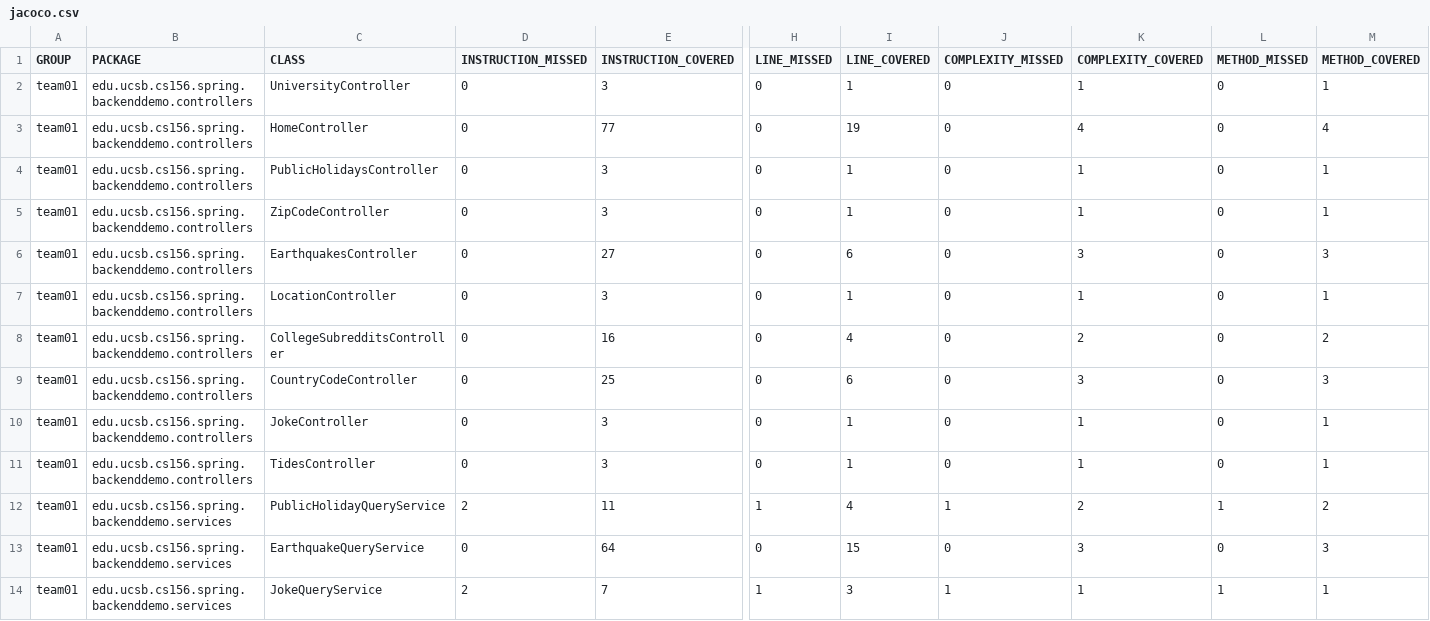
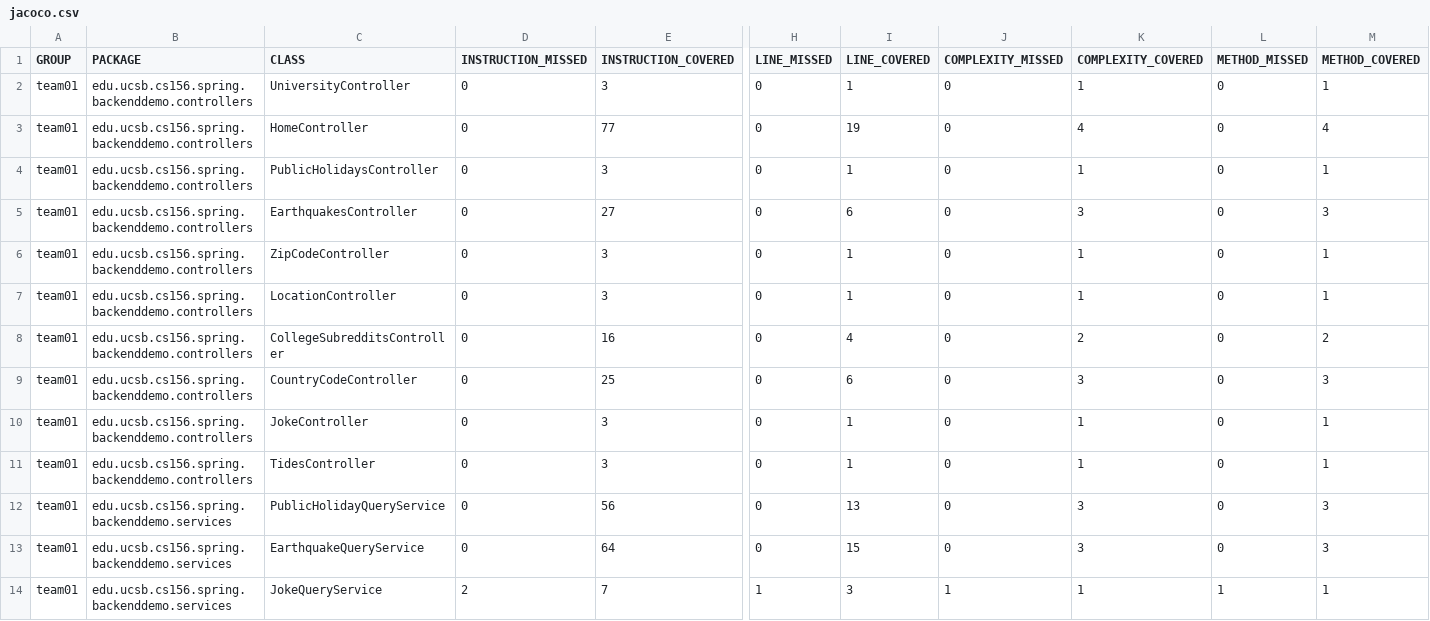
Before and after one commit to ucsb-cs156-f23/team01-f23-7pm-1, a CSV file: jacoco/jacoco.csv, drawn as a sheet; only a part is shown, gaps mark what is left out; the diff names each change by its address in the sheet, - before the commit and + after, or states it on an @@ line.

Commit message:
Deploying to gh-pages from @ ucsb-cs156-f23/team01-f23-7pm-1@7f40d6492e50a83db8a3284be41a9051137d3b02 🚀

```diff
--- a/jacoco/jacoco.csv
+++ b/jacoco/jacoco.csv
@@ row 6 moved to row 5: team01 @@
-D12 (INSTRUCTION_MISSED): 2
+D12 (INSTRUCTION_MISSED): 0
-E12 (INSTRUCTION_COVERED): 11
+E12 (INSTRUCTION_COVERED): 56
-H12 (LINE_MISSED): 1
+H12 (LINE_MISSED): 0
-I12 (LINE_COVERED): 4
+I12 (LINE_COVERED): 13
-J12 (COMPLEXITY_MISSED): 1
+J12 (COMPLEXITY_MISSED): 0
-K12 (COMPLEXITY_COVERED): 2
+K12 (COMPLEXITY_COVERED): 3
-L12 (METHOD_MISSED): 1
+L12 (METHOD_MISSED): 0
-M12 (METHOD_COVERED): 2
+M12 (METHOD_COVERED): 3
```
Also changed, not shown: 8 other files.
